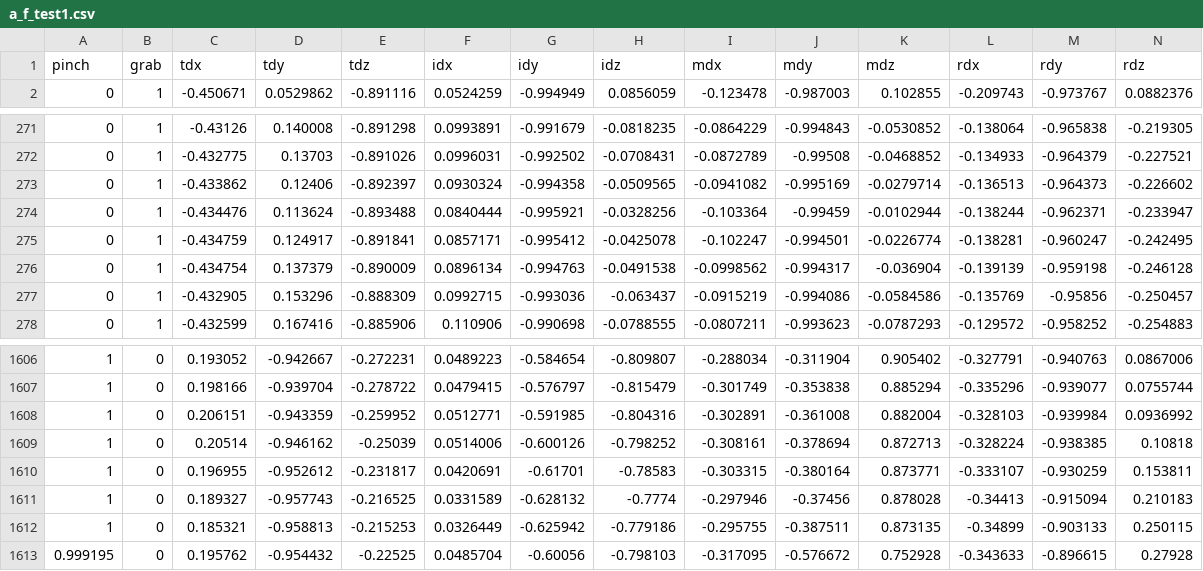
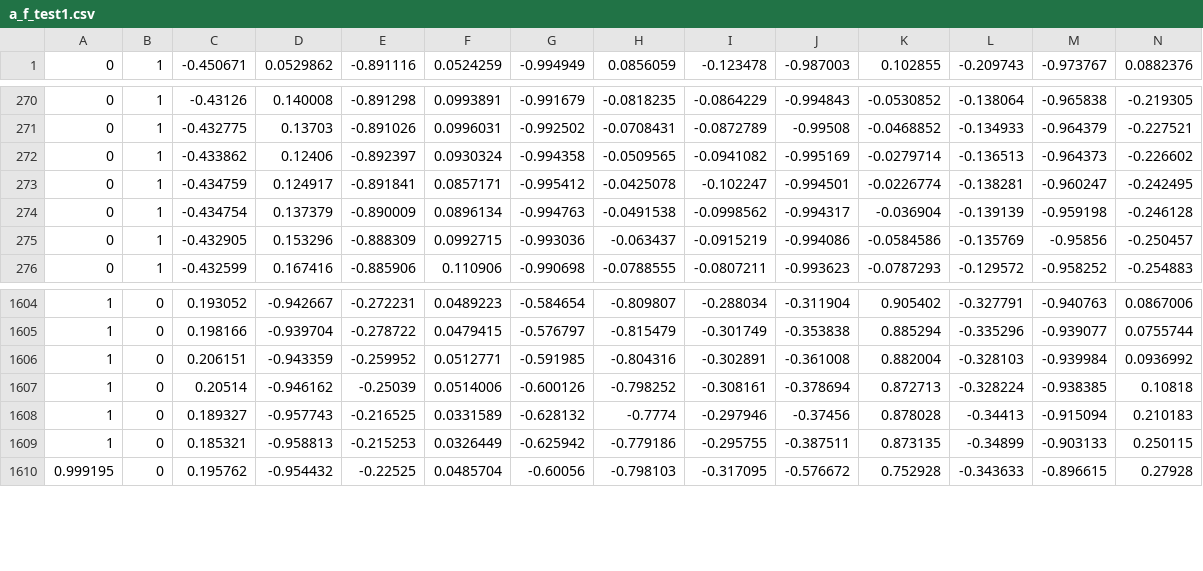
Before and after one commit to saisankargochhayat/doot, a CSV file: a_f_test1.csv, drawn as a sheet; only a part is shown, gaps mark what is left out; rows hold the shown columns only; the diff names each change by its address in the sheet, - before the commit and + after, or states it on an @@ line.

Commit message:
1st line :P

```diff
--- a/a_f_test1.csv
+++ b/a_f_test1.csv
-row 1: pinch | grab | tdx | tdy | tdz | idx | idy | idz | mdx | mdy | mdz | rdx | rdy | rdz
-row 274: 0 | 1 | -0.434476 | 0.113624 | -0.893488 | 0.0840444 | -0.995921 | -0.0328256 | -0.103364 | -0.99459 | -0.0102944 | -0.138244 | -0.962371 | -0.233947
-row 1610: 1 | 0 | 0.196955 | -0.952612 | -0.231817 | 0.0420691 | -0.61701 | -0.78583 | -0.303315 | -0.380164 | 0.873771 | -0.333107 | -0.930259 | 0.153811
```
